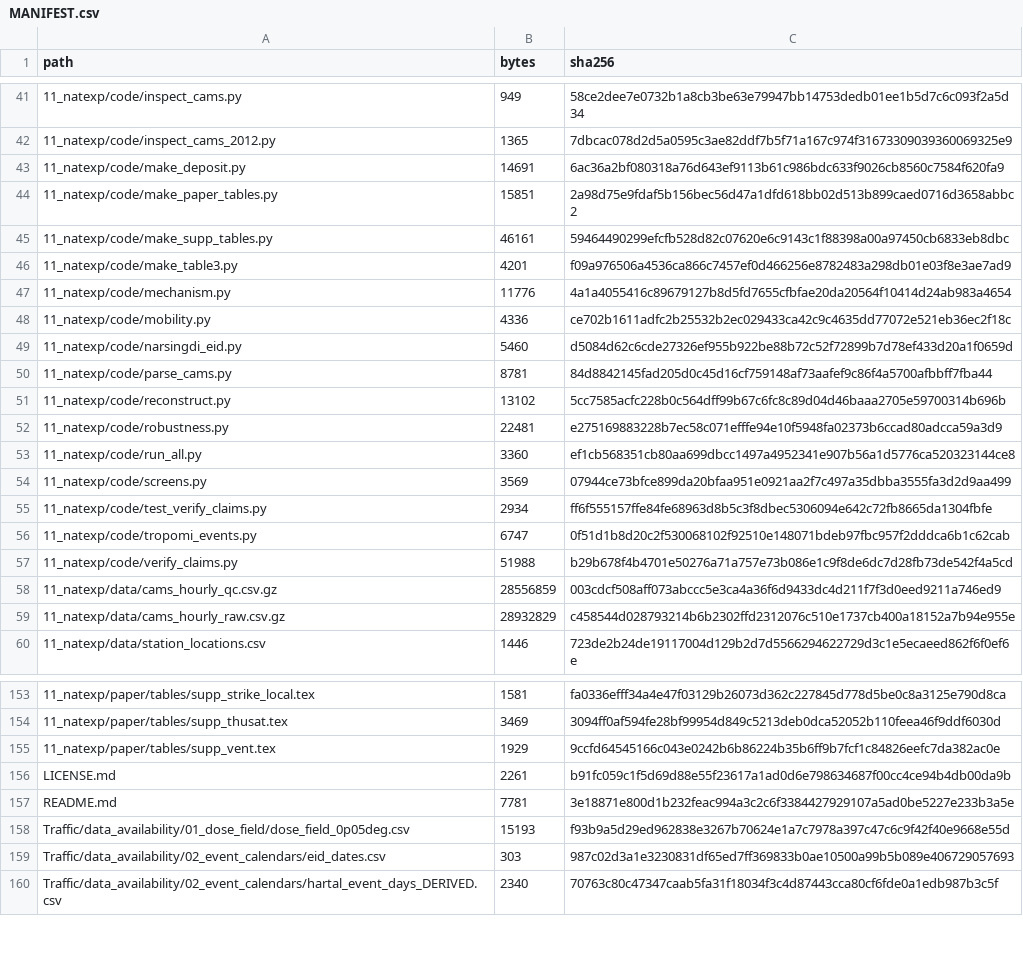
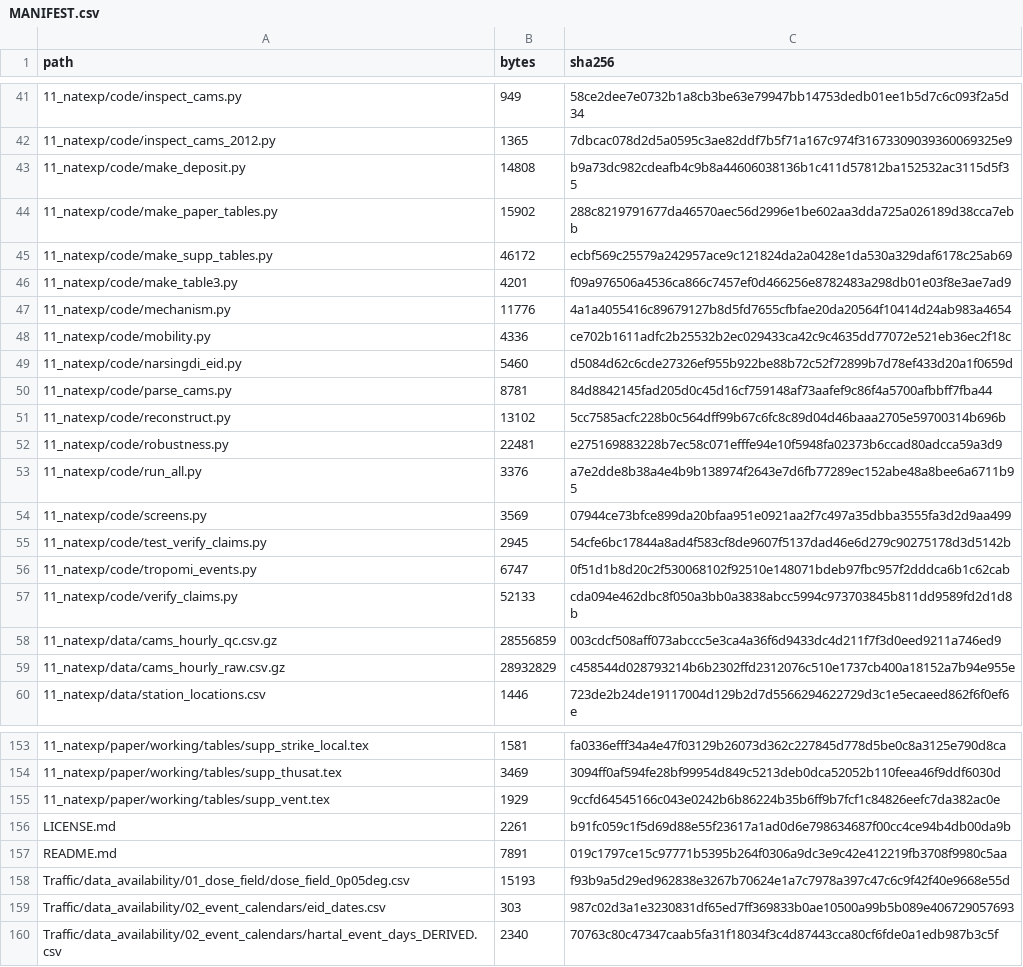
Before and after one commit to Reshad-Real/dhaka-weekly-cycle-aqi, a CSV file: MANIFEST.csv, drawn as a sheet; only a part is shown, gaps mark what is left out; the diff covers the shown part only.

```diff
--- a/MANIFEST.csv
+++ b/MANIFEST.csv
@@ -42,5 +42,5 @@ path,bytes,sha256
 11_natexp/code/inspect_cams_2012.py,1365,7dbcac078d2d5a0595c3ae82ddf7b5f71a167c974f31673309039360069325e9
-11_natexp/code/make_deposit.py,14691,6ac36a2bf080318a76d643ef9113b61c986bdc633f9026cb8560c7584f620fa9
-11_natexp/code/make_paper_tables.py,15851,2a98d75e9fdaf5b156bec56d47a1dfd618bb02d513b899caed0716d3658abbc2
-11_natexp/code/make_supp_tables.py,46161,59464490299efcfb528d82c07620e6c9143c1f88398a00a97450cb6833eb8dbc
+11_natexp/code/make_deposit.py,14808,b9a73dc982cdeafb4c9b8a44606038136b1c411d57812ba152532ac3115d5f35
+11_natexp/code/make_paper_tables.py,15902,288c8219791677da46570aec56d2996e1be602aa3dda725a026189d38cca7ebb
+11_natexp/code/make_supp_tables.py,46172,ecbf569c25579a242957ace9c121824da2a0428e1da530a329daf6178c25ab69
 11_natexp/code/make_table3.py,4201,f09a976506a4536ca866c7457ef0d466256e8782483a298db01e03f8e3ae7ad9
@@ -52,7 +52,7 @@ path,bytes,sha256
 11_natexp/code/robustness.py,22481,e275169883228b7ec58c071efffe94e10f5948fa02373b6ccad80adcca59a3d9
-11_natexp/code/run_all.py,3360,ef1cb568351cb80aa699dbcc1497a4952341e907b56a1d5776ca520323144ce8
+11_natexp/code/run_all.py,3376,a7e2dde8b38a4e4b9b138974f2643e7d6fb77289ec152abe48a8bee6a6711b95
 11_natexp/code/screens.py,3569,07944ce73bfce899da20bfaa951e0921aa2f7c497a35dbba3555fa3d2d9aa499
-11_natexp/code/test_verify_claims.py,2934,ff6f555157ffe84fe68963d8b5c3f8dbec5306094e642c72fb8665da1304fbfe
+11_natexp/code/test_verify_claims.py,2945,54cfe6bc17844a8ad4f583cf8de9607f5137dad46e6d279c90275178d3d5142b
 11_natexp/code/tropomi_events.py,6747,0f51d1b8d20c2f530068102f92510e148071bdeb97fbc957f2dddca6b1c62cab
-11_natexp/code/verify_claims.py,51988,b29b678f4b4701e50276a71a757e73b086e1c9f8de6dc7d28fb73de542f4a5cd
+11_natexp/code/verify_claims.py,52133,cda094e462dbc8f050a3bb0a3838abcc5994c973703845b811dd9589fd2d1d8b
 11_natexp/data/cams_hourly_qc.csv.gz,28556859,003cdcf508aff073abccc5e3ca4a36f6d9433dc4d211f7f3d0eed9211a746ed9
@@ -153,6 +153,6 @@ path,bytes,sha256
-11_natexp/paper/tables/supp_strike_local.tex,1581,fa0336efff34a4e47f03129b26073d362c227845d778d5be0c8a3125e790d8ca
-11_natexp/paper/tables/supp_thusat.tex,3469,3094ff0af594fe28bf99954d849c5213deb0dca52052b110feea46f9ddf6030d
-11_natexp/paper/tables/supp_vent.tex,1929,9ccfd64545166c043e0242b6b86224b35b6ff9b7fcf1c84826eefc7da382ac0e
+11_natexp/paper/working/tables/supp_strike_local.tex,1581,fa0336efff34a4e47f03129b26073d362c227845d778d5be0c8a3125e790d8ca
+11_natexp/paper/working/tables/supp_thusat.tex,3469,3094ff0af594fe28bf99954d849c5213deb0dca52052b110feea46f9ddf6030d
+11_natexp/paper/working/tables/supp_vent.tex,1929,9ccfd64545166c043e0242b6b86224b35b6ff9b7fcf1c84826eefc7da382ac0e
 LICENSE.md,2261,b91fc059c1f5d69d88e55f23617a1ad0d6e798634687f00cc4ce94b4db00da9b
-README.md,7781,3e18871e800d1b232feac994a3c2c6f3384427929107a5ad0be5227e233b3a5e
+README.md,7891,019c1797ce15c97771b5395b264f0306a9dc3e9c42e412219fb3708f9980c5aa
 Traffic/data_availability/01_dose_field/dose_field_0p05deg.csv,15193,f93b9a5d29ed962838e3267b70624e1a7c7978a397c47c6c9f42f40e9668e55d
```
Also changed, not shown: 27 edited cells elsewhere in this file, 37 other files.
